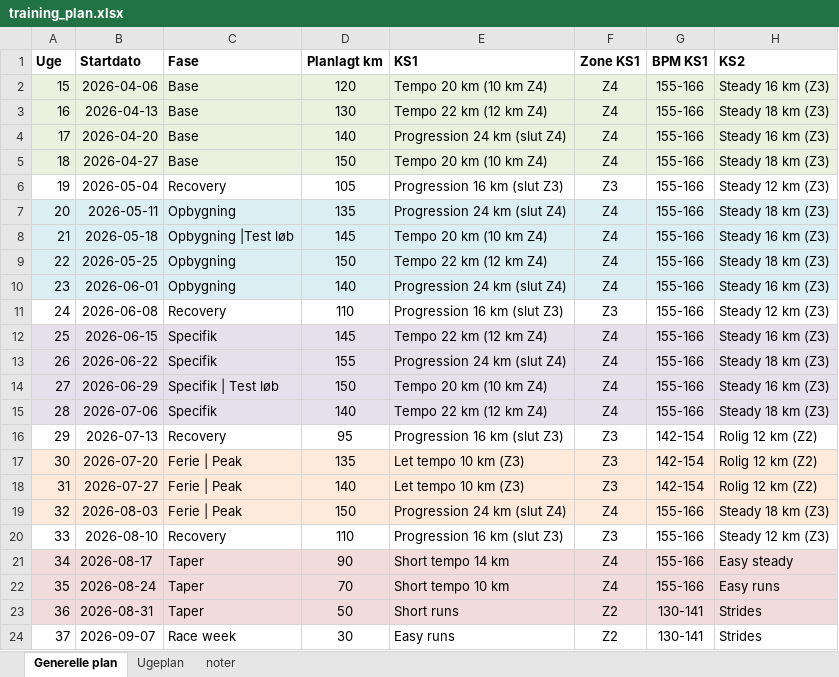
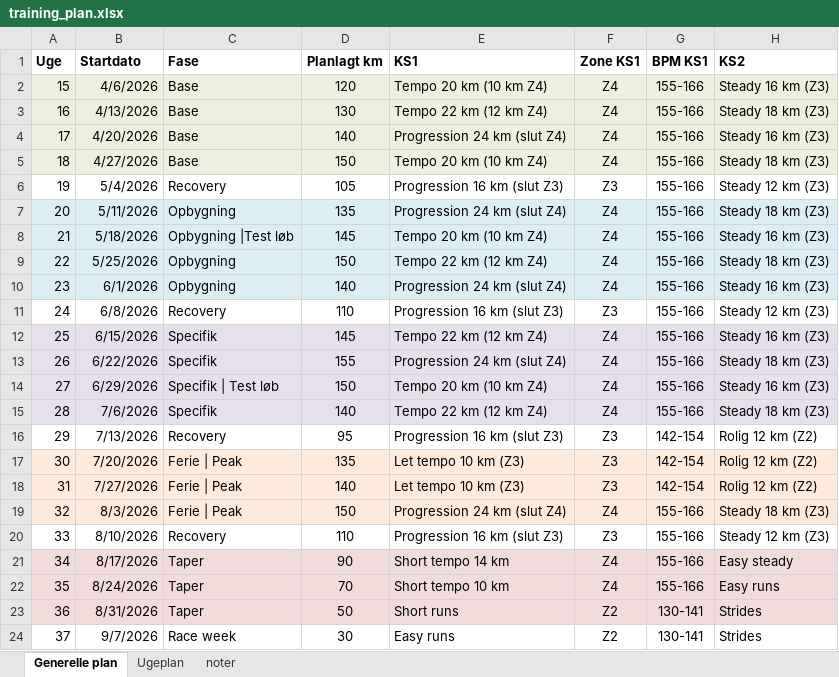
Before and after one commit to PDRohde/rohderunning, an Excel workbook: data/training_plan.xlsx, sheet Generelle plan, drawn as a sheet; only a part is shown; values as stored, in another font and other column widths than the file's, no borders; the diff names each change by its address in the sheet, - before the commit and + after, or states it on an @@ line.

```diff
--- a/data/training_plan.xlsx (sheet Generelle plan)
+++ b/data/training_plan.xlsx (sheet Generelle plan)
-B2 (Startdato): 2026-04-06
+B2 (Startdato): 4/6/2026
-B3 (Startdato): 2026-04-13
+B3 (Startdato): 4/13/2026
-B4 (Startdato): 2026-04-20
+B4 (Startdato): 4/20/2026
-B5 (Startdato): 2026-04-27
+B5 (Startdato): 4/27/2026
-B6 (Startdato): 2026-05-04
+B6 (Startdato): 5/4/2026
-B7 (Startdato): 2026-05-11
+B7 (Startdato): 5/11/2026
-B8 (Startdato): 2026-05-18
+B8 (Startdato): 5/18/2026
-B9 (Startdato): 2026-05-25
+B9 (Startdato): 5/25/2026
-B10 (Startdato): 2026-06-01
+B10 (Startdato): 6/1/2026
-B11 (Startdato): 2026-06-08
+B11 (Startdato): 6/8/2026
-B12 (Startdato): 2026-06-15
+B12 (Startdato): 6/15/2026
-B13 (Startdato): 2026-06-22
+B13 (Startdato): 6/22/2026
-B14 (Startdato): 2026-06-29
+B14 (Startdato): 6/29/2026
-B15 (Startdato): 2026-07-06
+B15 (Startdato): 7/6/2026
-B16 (Startdato): 2026-07-13
+B16 (Startdato): 7/13/2026
-B17 (Startdato): 2026-07-20
+B17 (Startdato): 7/20/2026
-B18 (Startdato): 2026-07-27
+B18 (Startdato): 7/27/2026
-B19 (Startdato): 2026-08-03
+B19 (Startdato): 8/3/2026
-B20 (Startdato): 2026-08-10
+B20 (Startdato): 8/10/2026
-B21 (Startdato): 2026-08-17
+B21 (Startdato): 8/17/2026
-B22 (Startdato): 2026-08-24
+B22 (Startdato): 8/24/2026
-B23 (Startdato): 2026-08-31
+B23 (Startdato): 8/31/2026
-B24 (Startdato): 2026-09-07
+B24 (Startdato): 9/7/2026
```
Also changed, not shown: 2 other files.
